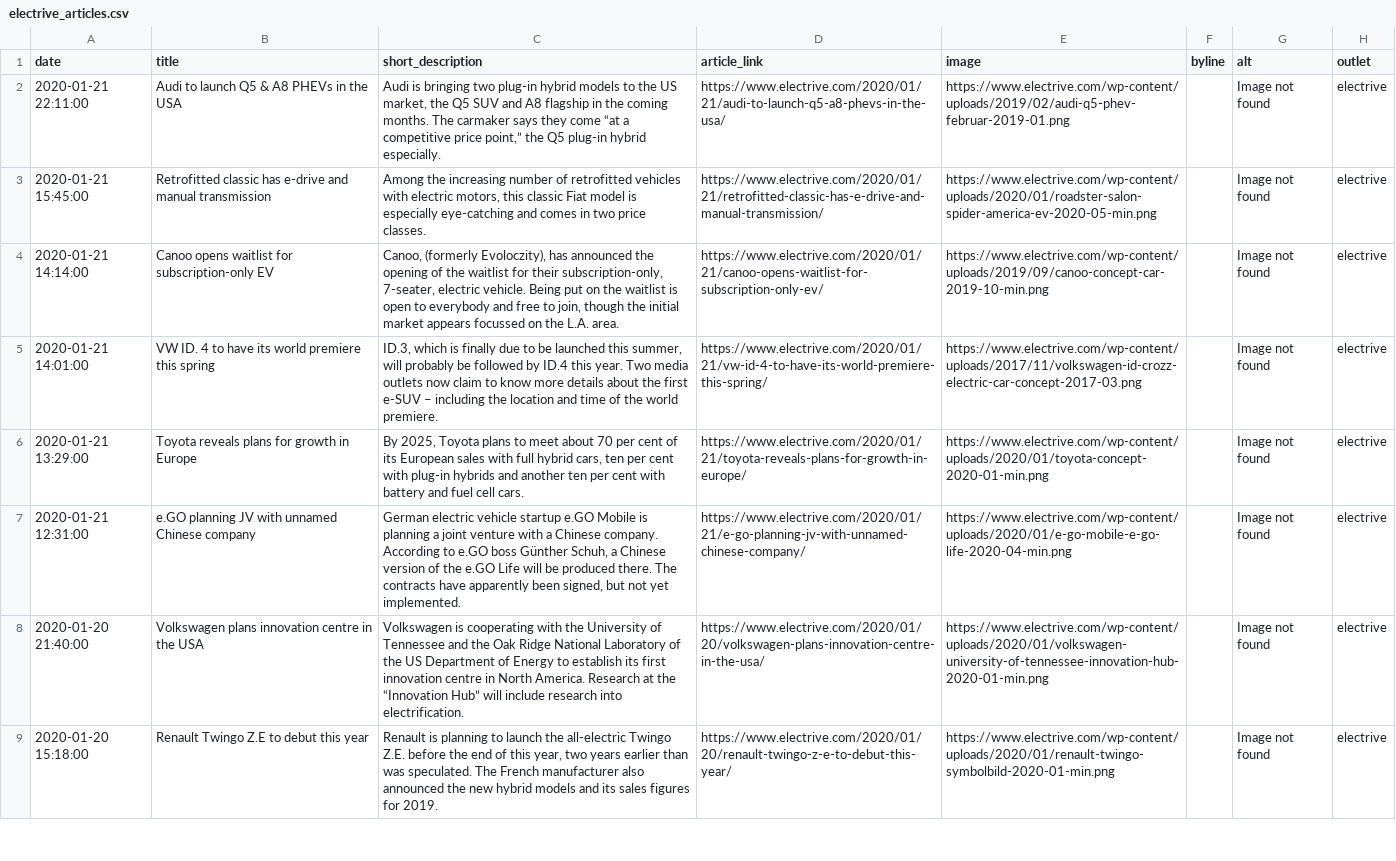
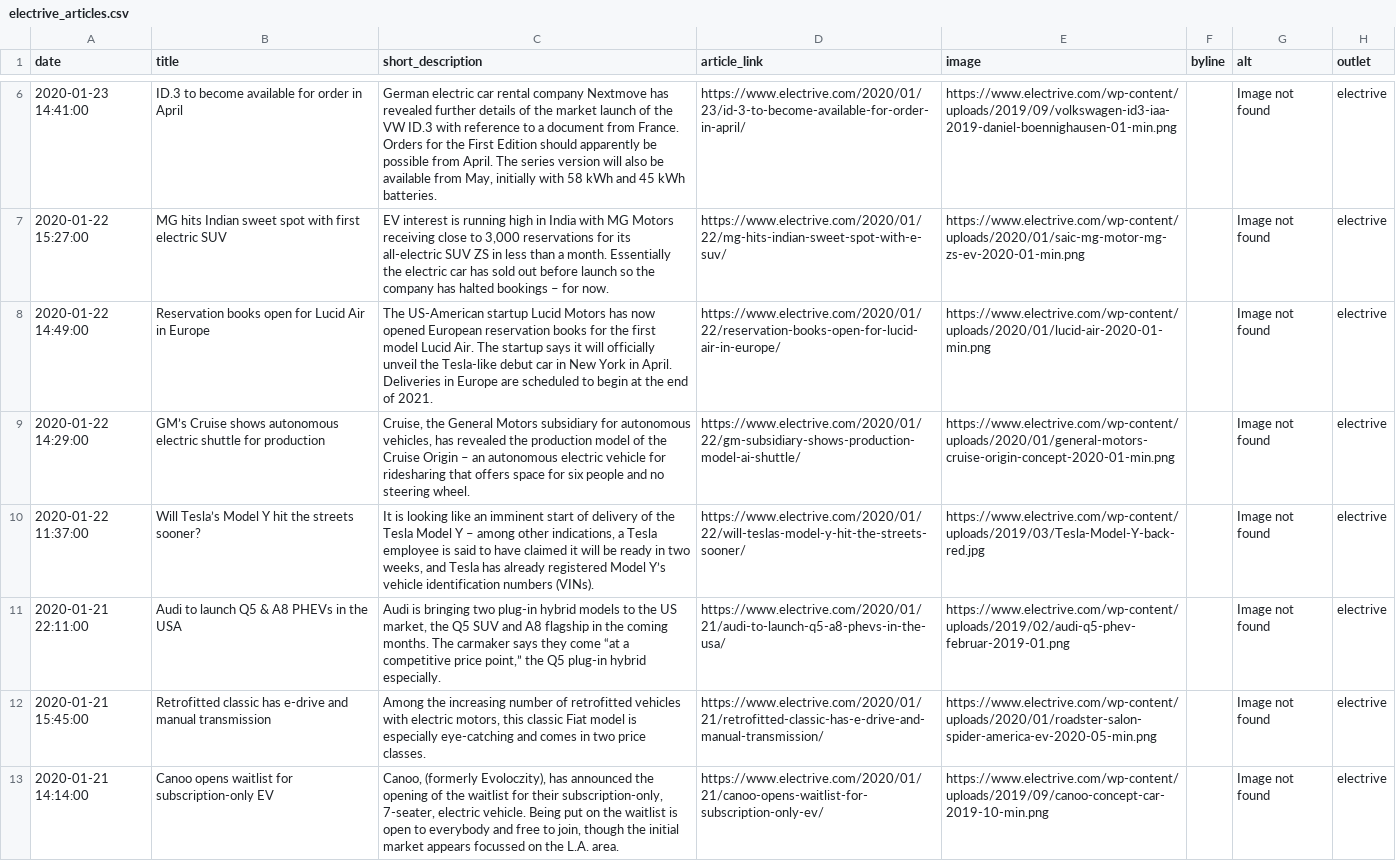
Before and after one commit to John-Silvester/EVNews, a CSV file: electrive_articles.csv, drawn as a sheet; only a part is shown, gaps mark what is left out; the shorter side is filled out with more unchanged rows; the diff covers the shown part only; the diff names each change by its address in the sheet, - before the commit and + after, or states it on an @@ line.

```diff
--- a/electrive_articles.csv
+++ b/electrive_articles.csv
+row 6: 2020-01-23 14:41:00 | ID.3 to become available for order in April | German electric car rental company Nextmove has revealed further details of the market launch of the VW ID.3 with reference to a document from France. Orders for the First Edition should apparently be possible from April. The series version will also be available from May, initially with 58 kWh and 45 kWh batteries. | https://www.electrive.com/2020/01/23/id-3-to-become-available-for-order-in-april/ | https://www.electrive.com/wp-content/uploads/2019/09/volkswagen-id3-iaa-2019-daniel-boennighausen-01-min.png |  | Image not found | electrive
+row 7: 2020-01-22 15:27:00 | MG hits Indian sweet spot with first electric SUV | EV interest is running high in India with MG Motors receiving close to 3,000 reservations for its all-electric SUV ZS in less than a month. Essentially the electric car has sold out before launch so the company has halted bookings – for now. | https://www.electrive.com/2020/01/22/mg-hits-indian-sweet-spot-with-e-suv/ | https://www.electrive.com/wp-content/uploads/2020/01/saic-mg-motor-mg-zs-ev-2020-01-min.png |  | Image not found | electrive
+row 8: 2020-01-22 14:49:00 | Reservation books open for Lucid Air in Europe | The US-American startup Lucid Motors has now opened European reservation books for the first model Lucid Air. The startup says it will officially unveil the Tesla-like debut car in New York in April. Deliveries in Europe are scheduled to begin at the end of 2021. | https://www.electrive.com/2020/01/22/reservation-books-open-for-lucid-air-in-europe/ | https://www.electrive.com/wp-content/uploads/2020/01/lucid-air-2020-01-min.png |  | Image not found | electrive
+row 9: 2020-01-22 14:29:00 | GM’s Cruise shows autonomous electric shuttle for production | Cruise, the General Motors subsidiary for autonomous vehicles, has revealed the production model of the Cruise Origin – an autonomous electric vehicle for ridesharing that offers space for six people and no steering wheel. | https://www.electrive.com/2020/01/22/gm-subsidiary-shows-production-model-ai-shuttle/ | https://www.electrive.com/wp-content/uploads/2020/01/general-motors-cruise-origin-concept-2020-01-min.png |  | Image not found | electrive
+row 10: 2020-01-22 11:37:00 | Will Tesla’s Model Y hit the streets sooner? | It is looking like an imminent start of delivery of the Tesla Model Y – among other indications, a Tesla employee is said to have claimed it will be ready in two weeks, and Tesla has already registered Model Y’s vehicle identification numbers (VINs). | https://www.electrive.com/2020/01/22/will-teslas-model-y-hit-the-streets-sooner/ | https://www.electrive.com/wp-content/uploads/2019/03/Tesla-Model-Y-back-red.jpg |  | Image not found | electrive
```
Also changed, not shown: 4 added rows elsewhere in this file, evobsession_articles.csv, reneweconomy_articles.csv, 9 other files.
